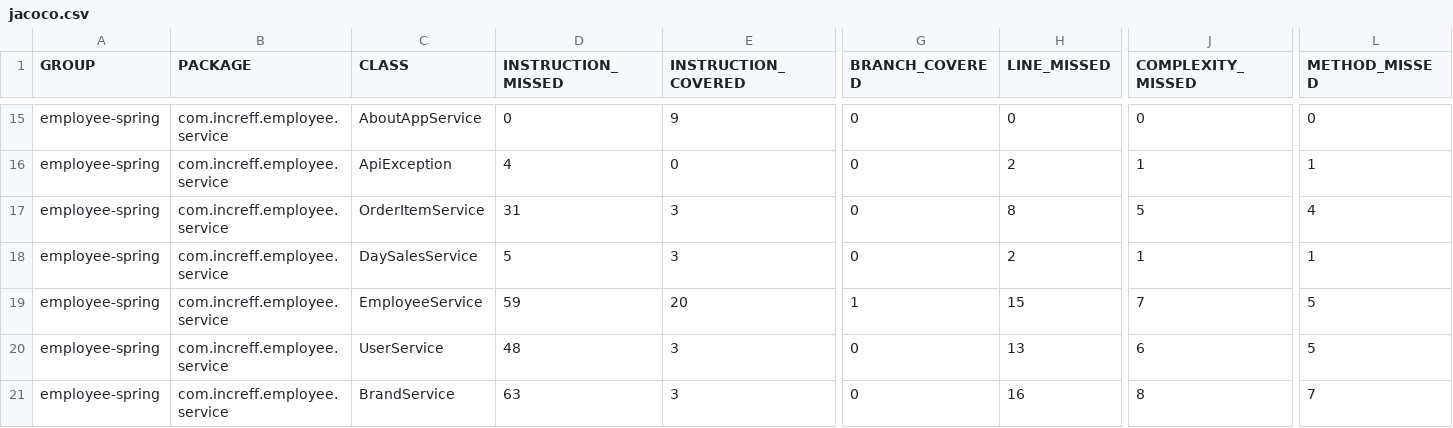
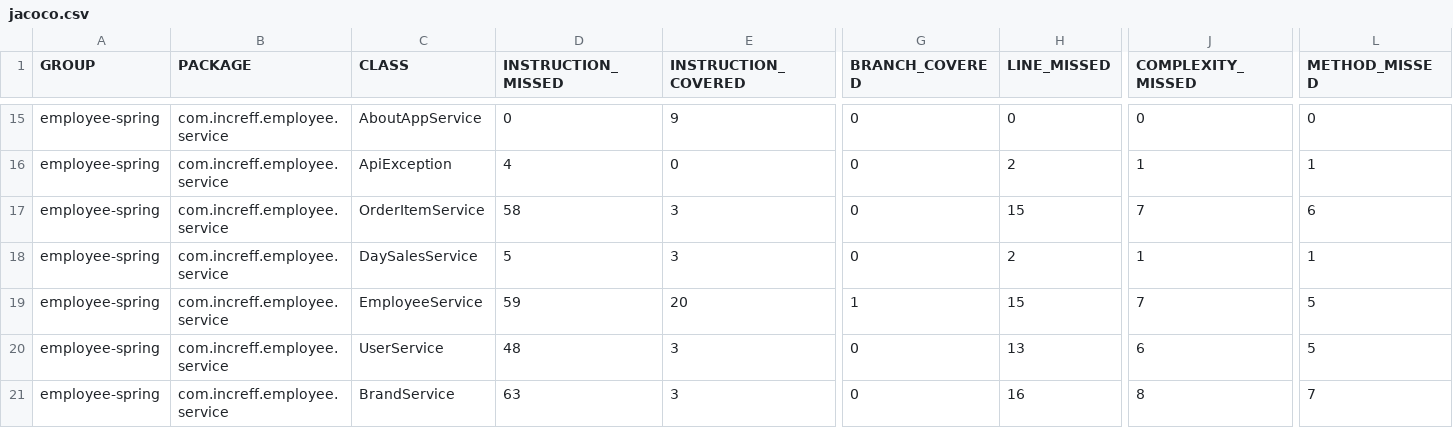
Before and after one commit to shivaagarwal2000/POSv2, a CSV file: employee-spring-full-master/target/site/jacoco/jacoco.csv, drawn as a sheet; only a part is shown, gaps mark what is left out; the diff covers the shown part only; the diff names each change by its address in the sheet, - before the commit and + after, or states it on an @@ line.

```diff
--- a/employee-spring-full-master/target/site/jacoco/jacoco.csv
+++ b/employee-spring-full-master/target/site/jacoco/jacoco.csv
-D17 (INSTRUCTION_MISSED): 31
+D17 (INSTRUCTION_MISSED): 58
-H17 (LINE_MISSED): 8
+H17 (LINE_MISSED): 15
-J17 (COMPLEXITY_MISSED): 5
+J17 (COMPLEXITY_MISSED): 7
-L17 (METHOD_MISSED): 4
+L17 (METHOD_MISSED): 6
```
Also changed, not shown: 29 edited cells elsewhere in this file, 58 other files.
